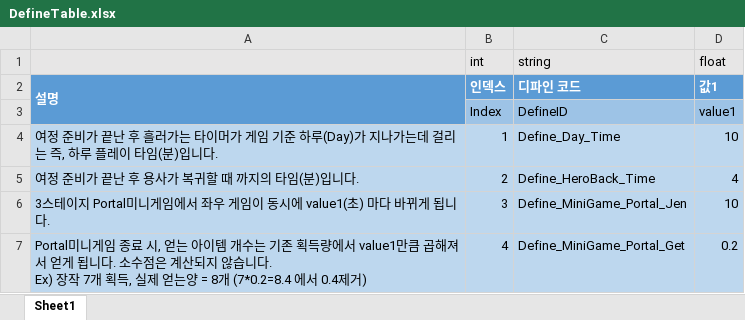
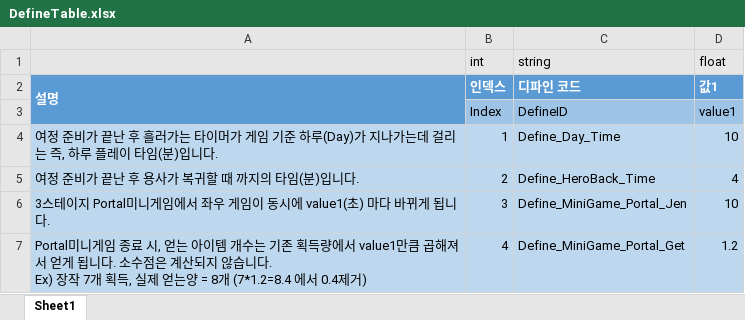
Before and after one commit to FrenzyNight/Heros-Manager, an Excel workbook: GameDesign/HMcsv설명/DefineTable.xlsx, sheet Sheet1, drawn as a sheet; values as stored, in another font and other column widths than the file's, no borders; the diff names each change by its address in the sheet, - before the commit and + after, or states it on an @@ line.

```diff
--- a/GameDesign/HMcsv설명/DefineTable.xlsx (sheet Sheet1)
+++ b/GameDesign/HMcsv설명/DefineTable.xlsx (sheet Sheet1)
-A7: …= 8개 (7*0.2=8.4 에서 0.4…
+A7: …= 8개 (7*1.2=8.4 에서 0.4…
-D7 (float): 0.2
+D7 (float): 1.2
```
Also changed, not shown: GameDesign/HMcsv설명/CollectSpaceTable.xlsx, GameDesign/HMcsv설명/CollectTable.xlsx, 3 other files.
